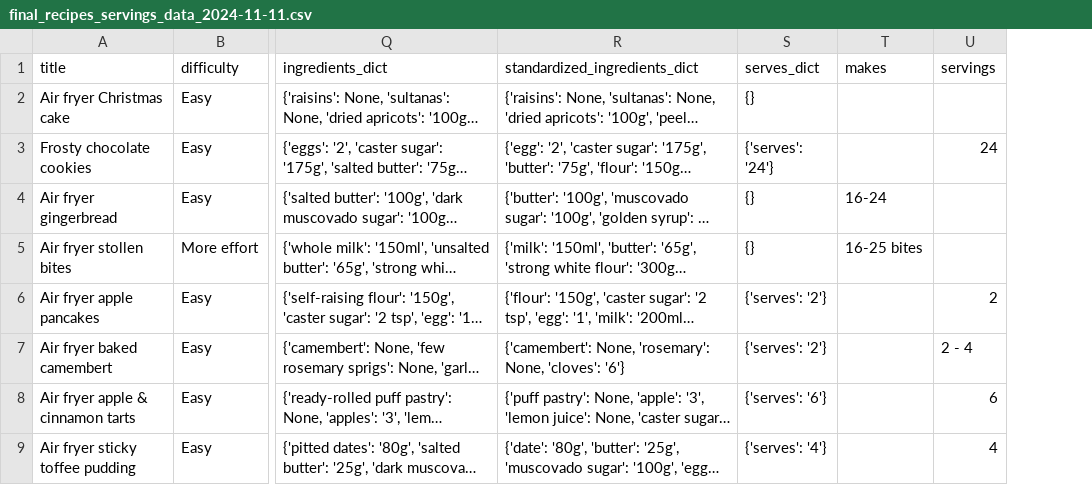
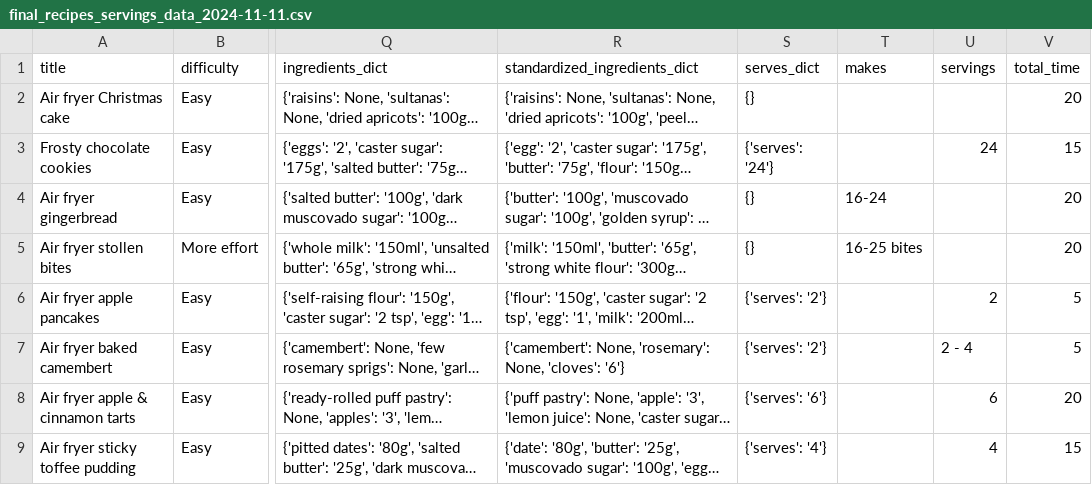
Before and after one commit to kaylaxu15/pantry_2_plate, a CSV file: webscraping/output/final_recipes_servings_data_2024-11-11.csv, drawn as a sheet; only a part is shown, gaps mark what is left out; long unchanged cells end in …; the diff names each change by its address in the sheet, - before the commit and + after, or states it on an @@ line.

```diff
--- a/webscraping/output/final_recipes_servings_data_2024-11-11.csv
+++ b/webscraping/output/final_recipes_servings_data_2024-11-11.csv
+column V (total_time), rows 2-9: 20 | 15 | 20 | 20 | 5 | 5 | 20 | 15
```
Also changed, not shown: 3 other files.
